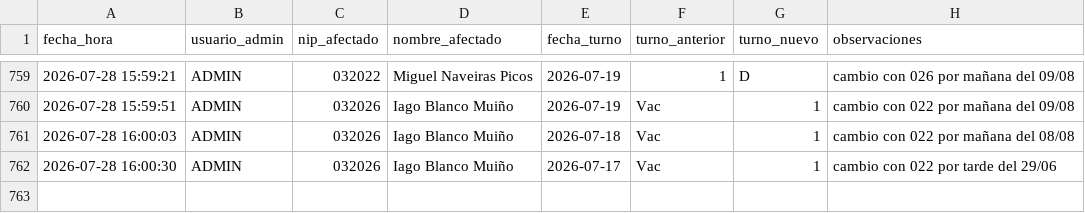
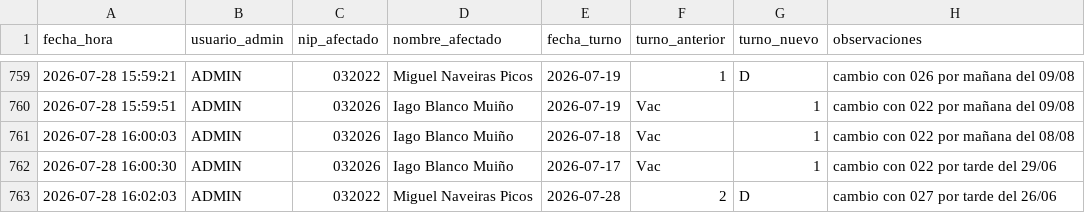
Before and after one commit to samuelfdezp-rgb/Cuadrante-2026, a CSV file: historial_cambios.csv, drawn as a sheet; only a part is shown, gaps mark what is left out.

Commit message:
Actualiza historial_cambios.csv

```diff
--- a/historial_cambios.csv
+++ b/historial_cambios.csv
@@ -762 +762,2 @@ fecha_hora,usuario_admin,nip_afectado,nombre_afectado,fecha_turno,turno_anterior
 2026-07-28 16:00:30,ADMIN,032026,Iago Blanco Muiño,2026-07-17,Vac,1,cambio con 022 por tarde del 29/06
+2026-07-28 16:02:03,ADMIN,032022,Miguel Naveiras Picos,2026-07-28,2,D,cambio con 027 por tarde del 26/06
```
